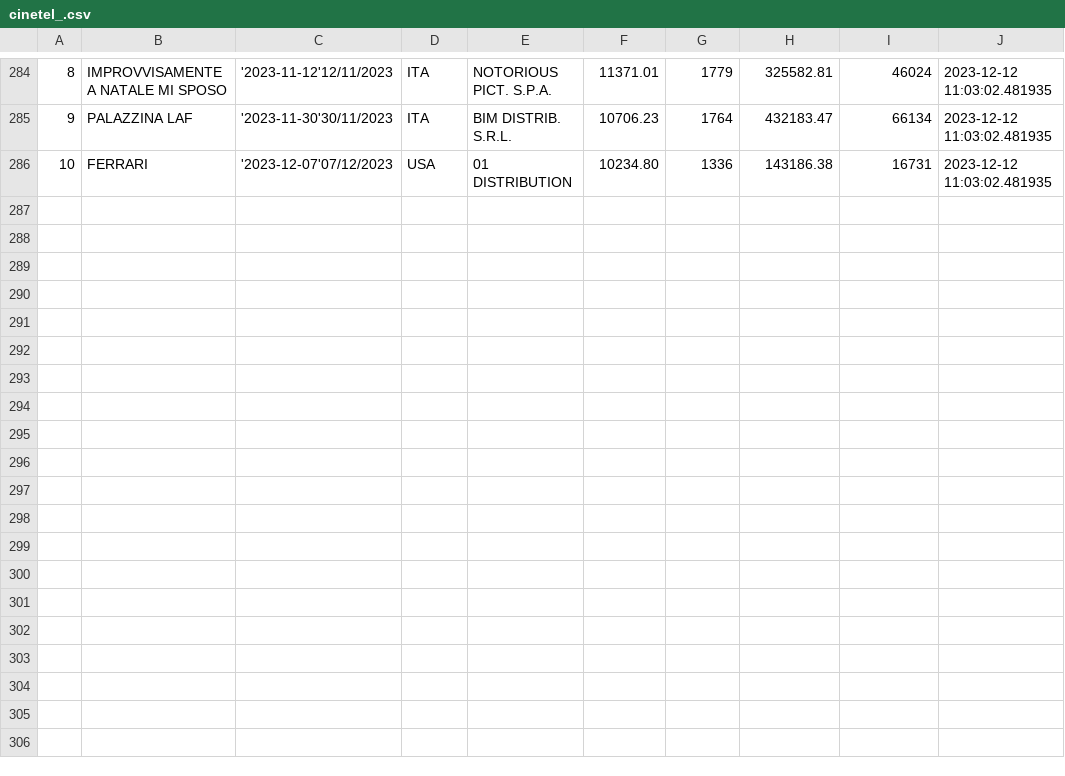
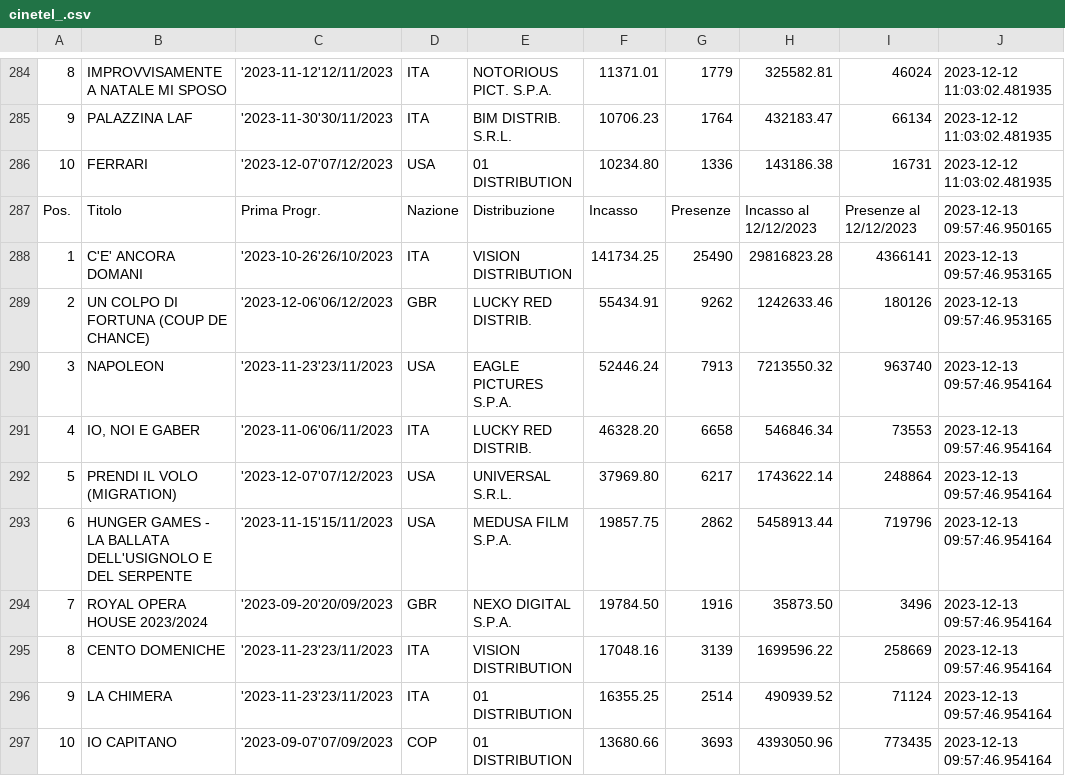
Before and after one commit to ciareghi/data_analysis_python, a CSV file: cinetel/cinetel_.csv, drawn as a sheet; only a part is shown, gaps mark what is left out; the diff names each change by its address in the sheet, - before the commit and + after, or states it on an @@ line.

Commit message:
updated data and visualization

```diff
--- a/cinetel/cinetel_.csv
+++ b/cinetel/cinetel_.csv
+row 287: Pos. | Titolo | Prima Progr. | Nazione | Distribuzione | Incasso | Presenze | Incasso al 12/12/2023 | Presenze al 12/12/2023 | 2023-12-13 09:57:46.950165
+row 288: 1 | C'E' ANCORA DOMANI | '2023-10-26'26/10/2023 | ITA | VISION DISTRIBUTION | 141734.25 | 25490 | 29816823.28 | 4366141 | 2023-12-13 09:57:46.953165
+row 289: 2 | UN COLPO DI FORTUNA (COUP DE CHANCE) | '2023-12-06'06/12/2023 | GBR | LUCKY RED DISTRIB. | 55434.91 | 9262 | 1242633.46 | 180126 | 2023-12-13 09:57:46.953165
+row 290: 3 | NAPOLEON | '2023-11-23'23/11/2023 | USA | EAGLE PICTURES S.P.A. | 52446.24 | 7913 | 7213550.32 | 963740 | 2023-12-13 09:57:46.954164
+row 291: 4 | IO, NOI E GABER | '2023-11-06'06/11/2023 | ITA | LUCKY RED DISTRIB. | 46328.20 | 6658 | 546846.34 | 73553 | 2023-12-13 09:57:46.954164
+row 292: 5 | PRENDI IL VOLO (MIGRATION) | '2023-12-07'07/12/2023 | USA | UNIVERSAL S.R.L. | 37969.80 | 6217 | 1743622.14 | 248864 | 2023-12-13 09:57:46.954164
+row 293: 6 | HUNGER GAMES - LA BALLATA DELL'USIGNOLO E DEL SERPENTE | '2023-11-15'15/11/2023 | USA | MEDUSA FILM S.P.A. | 19857.75 | 2862 | 5458913.44 | 719796 | 2023-12-13 09:57:46.954164
+row 294: 7 | ROYAL OPERA HOUSE 2023/2024 | '2023-09-20'20/09/2023 | GBR | NEXO DIGITAL S.P.A. | 19784.50 | 1916 | 35873.50 | 3496 | 2023-12-13 09:57:46.954164
+row 295: 8 | CENTO DOMENICHE | '2023-11-23'23/11/2023 | ITA | VISION DISTRIBUTION | 17048.16 | 3139 | 1699596.22 | 258669 | 2023-12-13 09:57:46.954164
+row 296: 9 | LA CHIMERA | '2023-11-23'23/11/2023 | ITA | 01 DISTRIBUTION | 16355.25 | 2514 | 490939.52 | 71124 | 2023-12-13 09:57:46.954164
+row 297: 10 | IO CAPITANO | '2023-09-07'07/09/2023 | COP | 01 DISTRIBUTION | 13680.66 | 3693 | 4393050.96 | 773435 | 2023-12-13 09:57:46.954164
```
Also changed, not shown: cinetel/cinetel_clean.csv, 2 other files.
